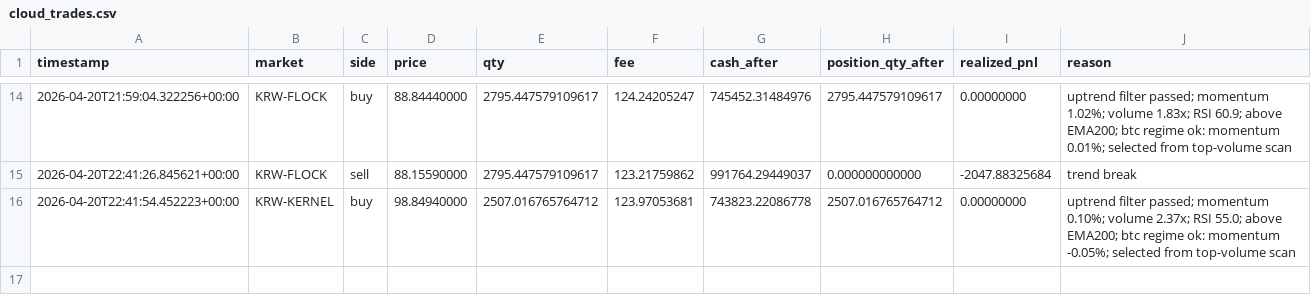
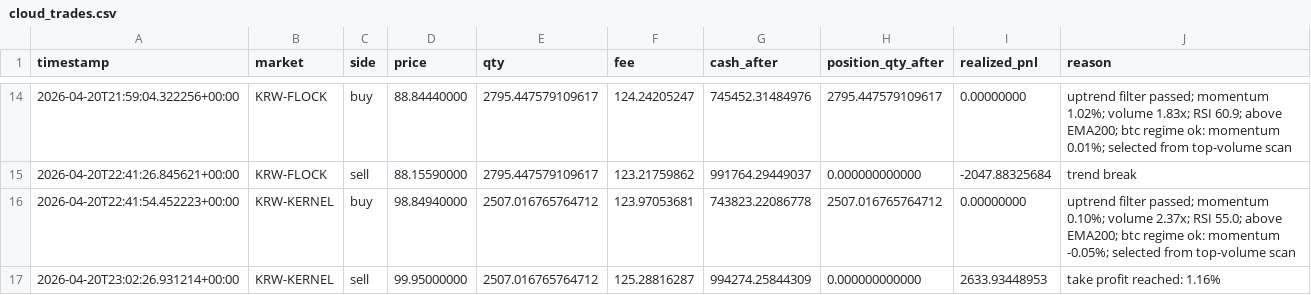
Before and after one commit to SangJunPark1/coin-backup-20260422, a CSV file: 2026-04-19-3d-r/data/cloud_trades.csv, drawn as a sheet; only a part is shown, gaps mark what is left out.

```diff
--- a/2026-04-19-3d-r/data/cloud_trades.csv
+++ b/2026-04-19-3d-r/data/cloud_trades.csv
@@ -16 +16,2 @@ timestamp,market,side,price,qty,fee,cash_after,position_qty_after,realized_pnl,r
 2026-04-20T22:41:54.452223+00:00,KRW-KERNEL,buy,98.84940000,2507.016765764712,123.97053681,743823.22086778,2507.016765764712,0.00000000,uptrend filter passed; momentum 0.10%; volume 2.37x; RSI 55.0; above EMA200; btc regime ok: momentum -0.05%; selected from top-volume scan
+2026-04-20T23:02:26.931214+00:00,KRW-KERNEL,sell,99.95000000,2507.016765764712,125.28816287,994274.25844309,0.000000000000,2633.93448953,take profit reached: 1.16%
```
Also changed, not shown: 4 other files.
